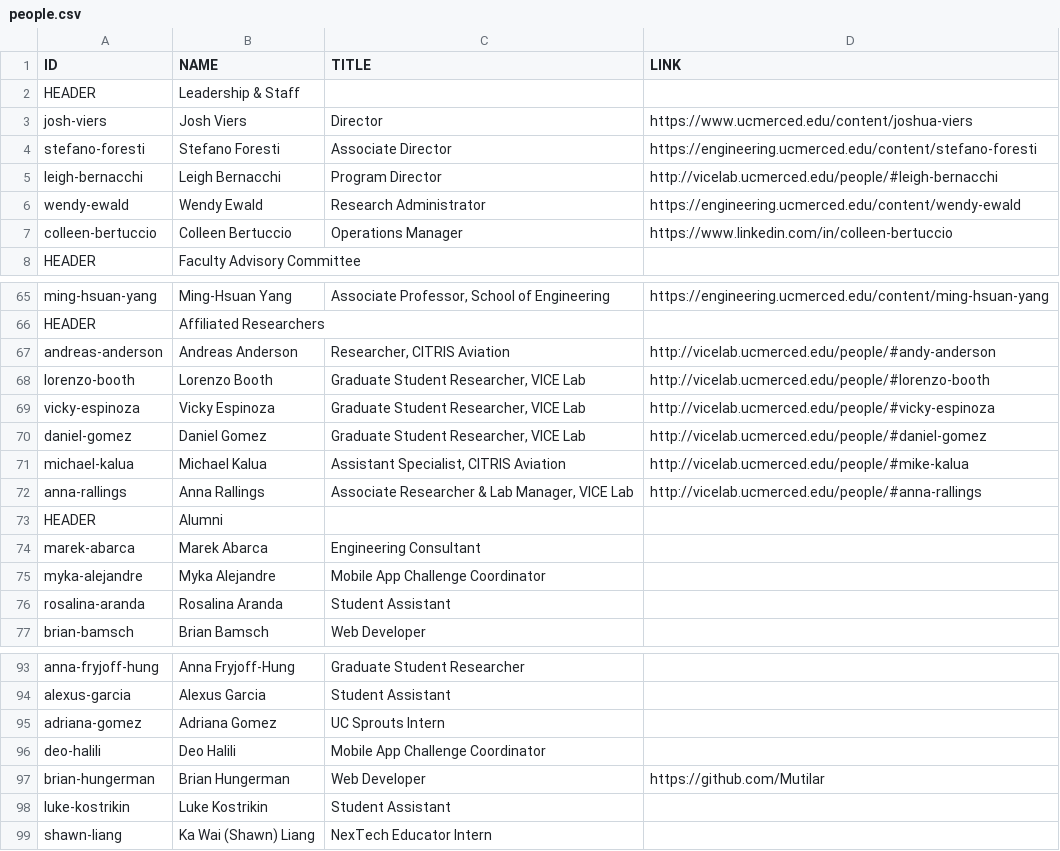
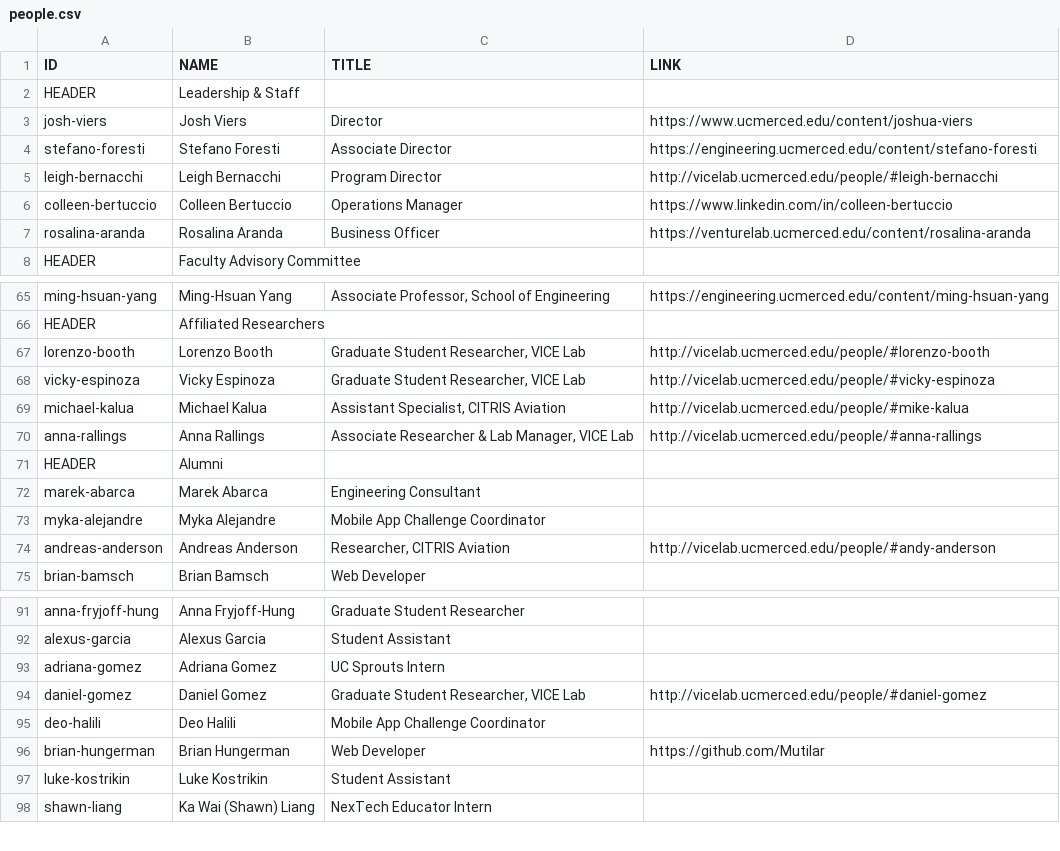
Before and after one commit to citris-ucmerced/citris, a CSV file: people.csv, drawn as a sheet; only a part is shown, gaps mark what is left out.

Commit message:
Removed wendy, added business officer rosalinda, moved andreas & daniel
to alumni

```diff
--- a/people.csv
+++ b/people.csv
@@ -5,4 +5,4 @@ stefano-foresti,Stefano Foresti,Associate Director,https://engineering.ucmerced.
 leigh-bernacchi,Leigh Bernacchi,Program Director,http://vicelab.ucmerced.edu/people/#leigh-bernacchi
-wendy-ewald,Wendy Ewald,Research Administrator,https://engineering.ucmerced.edu/content/wendy-ewald
 colleen-bertuccio,Colleen Bertuccio,Operations Manager,https://www.linkedin.com/in/colleen-bertuccio
+rosalina-aranda,Rosalina Aranda,Business Officer,https://venturelab.ucmerced.edu/content/rosalina-aranda
 HEADER,Faculty Advisory Committee,,
@@ -66,6 +66,4 @@ ming-hsuan-yang,Ming-Hsuan Yang,"Associate Professor, School of Engineering",htt
 HEADER,Affiliated Researchers,,
-andreas-anderson,Andreas Anderson,"Researcher, CITRIS Aviation",http://vicelab.ucmerced.edu/people/#andy-anderson
 lorenzo-booth,Lorenzo Booth,"Graduate Student Researcher, VICE Lab",http://vicelab.ucmerced.edu/people/#lorenzo-booth
 vicky-espinoza,Vicky Espinoza,"Graduate Student Researcher, VICE Lab",http://vicelab.ucmerced.edu/people/#vicky-espinoza
-daniel-gomez,Daniel Gomez,"Graduate Student Researcher, VICE Lab",http://vicelab.ucmerced.edu/people/#daniel-gomez
 michael-kalua,Michael Kalua,"Assistant Specialist, CITRIS Aviation",http://vicelab.ucmerced.edu/people/#mike-kalua
@@ -75,3 +73,3 @@ marek-abarca,Marek Abarca,Engineering Consultant,
 myka-alejandre,Myka Alejandre,Mobile App Challenge Coordinator,
-rosalina-aranda,Rosalina Aranda,Student Assistant,
+andreas-anderson,Andreas Anderson,"Researcher, CITRIS Aviation",http://vicelab.ucmerced.edu/people/#andy-anderson
 brian-bamsch,Brian Bamsch,Web Developer,
@@ -95,2 +93,3 @@ alexus-garcia,Alexus Garcia,Student Assistant,
 adriana-gomez,Adriana Gomez,UC Sprouts Intern,
+daniel-gomez,Daniel Gomez,"Graduate Student Researcher, VICE Lab",http://vicelab.ucmerced.edu/people/#daniel-gomez
 deo-halili,Deo Halili,Mobile App Challenge Coordinator,
```
